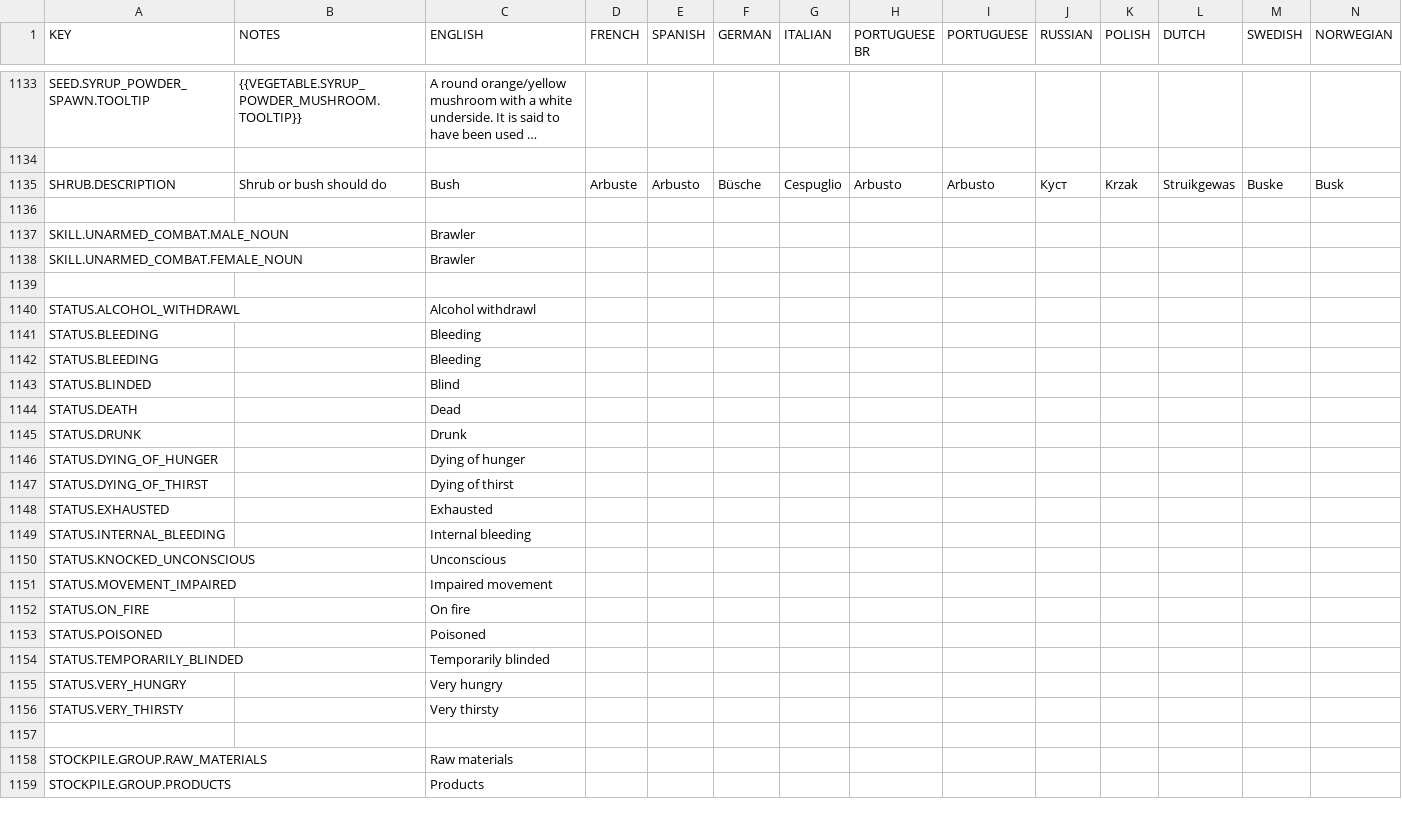
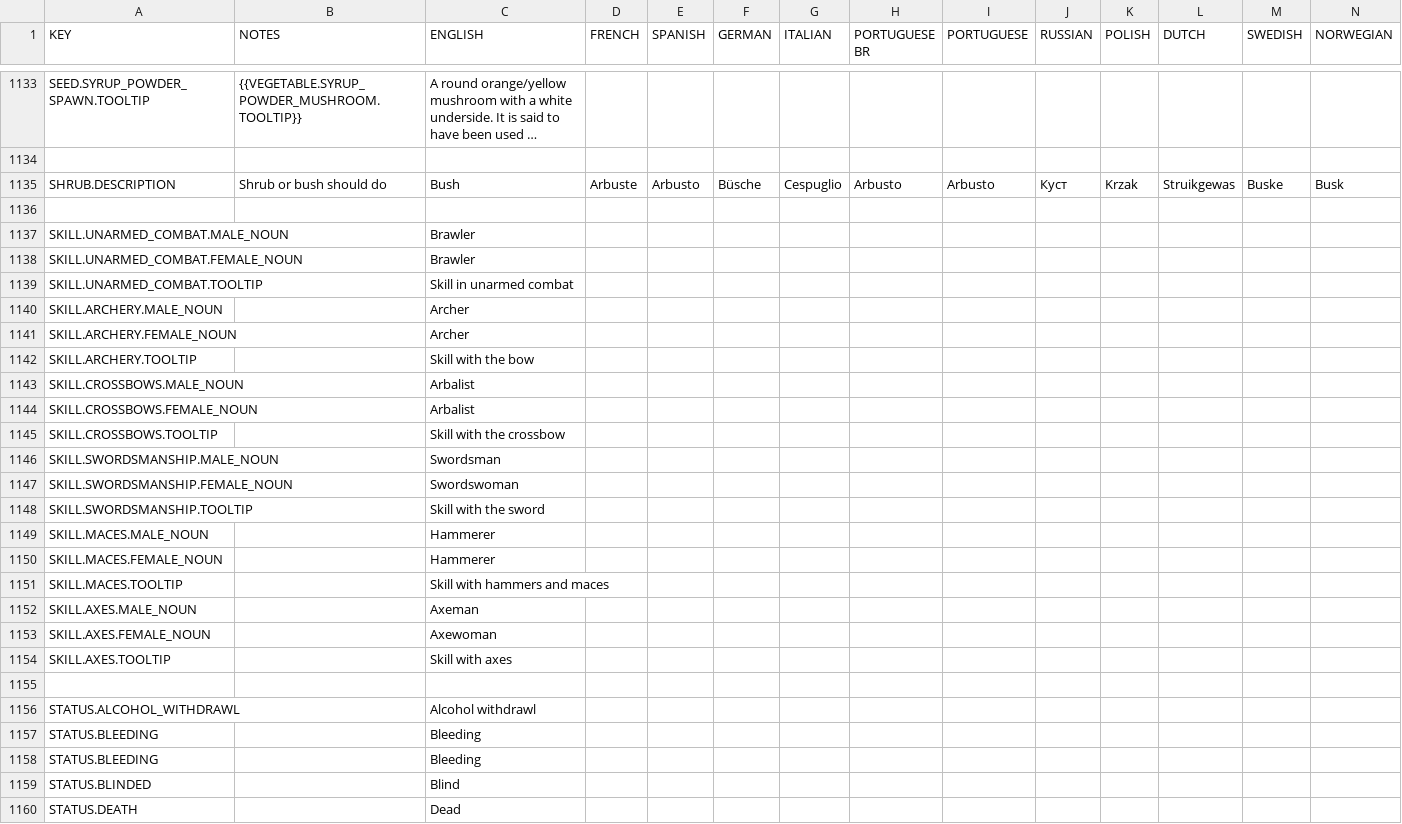
Before and after one commit to rossturner/mountaincore, a CSV file: core/mods/base/translations/translations.csv, drawn as a sheet; only a part is shown, gaps mark what is left out; the shorter side is filled out with more unchanged rows; long unchanged cells end in …; rows hold the shown columns only; the diff names each change by its address in the sheet, - before the commit and + after, or states it on an @@ line.

```diff
--- a/core/mods/base/translations/translations.csv
+++ b/core/mods/base/translations/translations.csv
+row 1139: SKILL.UNARMED_COMBAT.TOOLTIP |  | Skill in unarmed combat
+row 1140: SKILL.ARCHERY.MALE_NOUN |  | Archer
+row 1141: SKILL.ARCHERY.FEMALE_NOUN |  | Archer
+row 1142: SKILL.ARCHERY.TOOLTIP |  | Skill with the bow
+row 1143: SKILL.CROSSBOWS.MALE_NOUN |  | Arbalist
+row 1144: SKILL.CROSSBOWS.FEMALE_NOUN |  | Arbalist
+row 1145: SKILL.CROSSBOWS.TOOLTIP |  | Skill with the crossbow
+row 1146: SKILL.SWORDSMANSHIP.MALE_NOUN |  | Swordsman
+row 1147: SKILL.SWORDSMANSHIP.FEMALE_NOUN |  | Swordswoman
+row 1148: SKILL.SWORDSMANSHIP.TOOLTIP |  | Skill with the sword
+row 1149: SKILL.MACES.MALE_NOUN |  | Hammerer
+row 1150: SKILL.MACES.FEMALE_NOUN |  | Hammerer
+row 1151: SKILL.MACES.TOOLTIP |  | Skill with hammers and maces
+row 1152: SKILL.AXES.MALE_NOUN |  | Axeman
+row 1153: SKILL.AXES.FEMALE_NOUN |  | Axewoman
+row 1154: SKILL.AXES.TOOLTIP |  | Skill with axes
```
Also changed, not shown: core/assets/translations/collated.csv, 13 other files.
